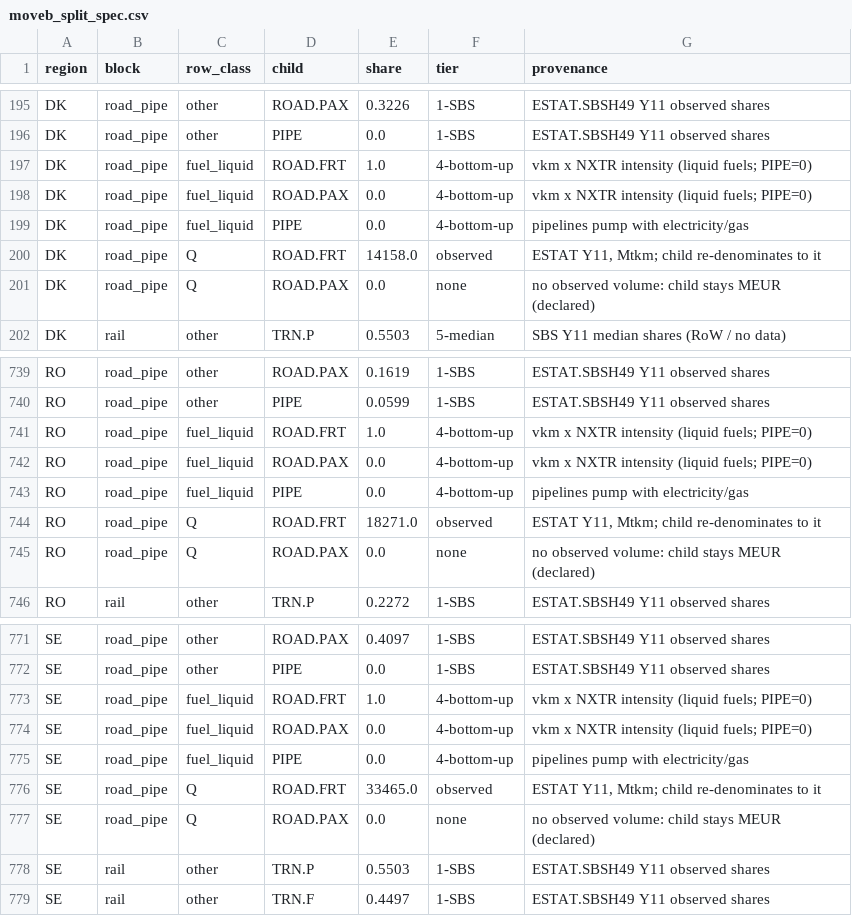
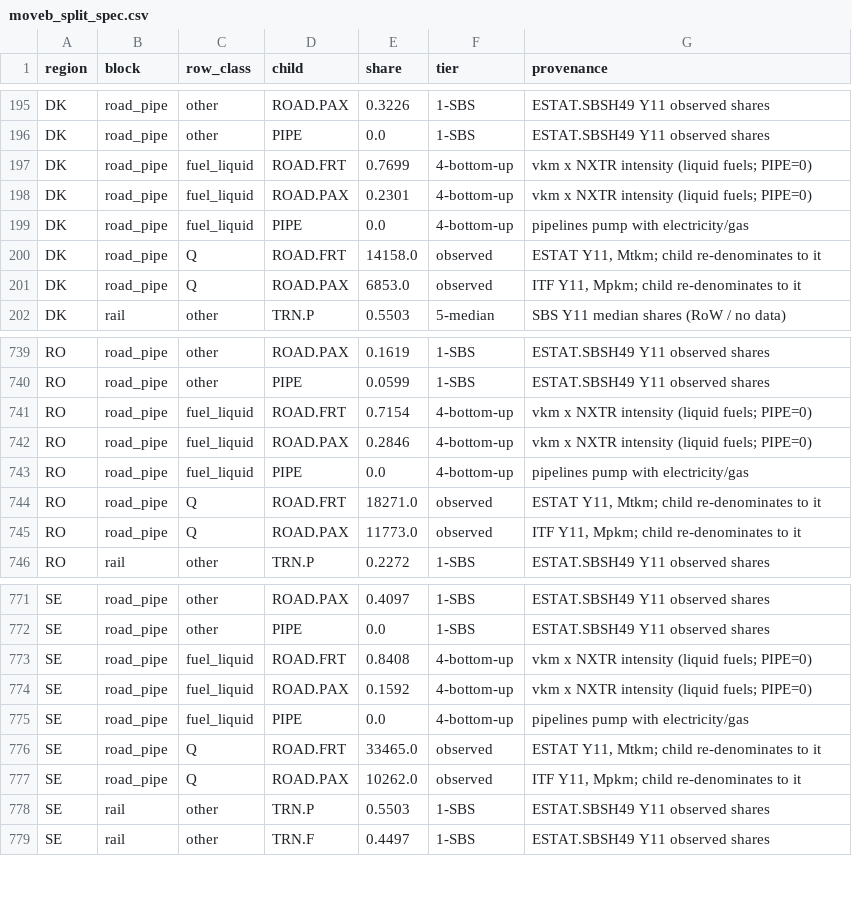
Before and after one commit to eNextHub/nxsut, a CSV file: transport/data/moveb_split_spec.csv, drawn as a sheet; only a part is shown, gaps mark what is left out; the diff covers the shown part only.

Commit message:
fix(transport): repair the ITF road-passenger fallback and arbitrate coverage holes
The ITF fallback for bus/coach pkm was configured under a label ITF does
not use ('Road passenger transport - buses and coaches'); ITF names it
exactly as Eurostat does, so the fallback matched nothing and never fired.

France then kept Eurostat's 51 Mpkm for 2011 — a coverage fragment, against
ITF's 54.702 — which put its road passenger output three orders of
magnitude too low and its implied price at 339 EUR/pkm.

'First source with data wins' cannot see that, because the bad value is
present. Volumes are now arbitrated: when a later source reports the same
national total more than fivefold larger, it wins and the swap is printed.
A total can be short because a country publishes one category instead of
all; no statistical office over-reports a total fivefold. Eurostat and ITF
agree exactly for Germany and Spain, which is what makes the French gap
readable as a hole rather than a difference.

Regenerating the spec swaps exactly one cell (FR ROAD.PAX).

```diff
--- a/transport/data/moveb_split_spec.csv
+++ b/transport/data/moveb_split_spec.csv
@@ -196,7 +196,7 @@ DK,road_pipe,other,ROAD.PAX,0.3226,1-SBS,ESTAT.SBSH49 Y11 observed shares
 DK,road_pipe,other,PIPE,0.0,1-SBS,ESTAT.SBSH49 Y11 observed shares
-DK,road_pipe,fuel_liquid,ROAD.FRT,1.0,4-bottom-up,vkm x NXTR intensity (liquid fuels; PIPE=0)
-DK,road_pipe,fuel_liquid,ROAD.PAX,0.0,4-bottom-up,vkm x NXTR intensity (liquid fuels; PIPE=0)
+DK,road_pipe,fuel_liquid,ROAD.FRT,0.7699,4-bottom-up,vkm x NXTR intensity (liquid fuels; PIPE=0)
+DK,road_pipe,fuel_liquid,ROAD.PAX,0.2301,4-bottom-up,vkm x NXTR intensity (liquid fuels; PIPE=0)
 DK,road_pipe,fuel_liquid,PIPE,0.0,4-bottom-up,pipelines pump with electricity/gas
 DK,road_pipe,Q,ROAD.FRT,14158.0,observed,"ESTAT Y11, Mtkm; child re-denominates to it"
-DK,road_pipe,Q,ROAD.PAX,0.0,none,no observed volume: child stays MEUR (declared)
+DK,road_pipe,Q,ROAD.PAX,6853.0,observed,"ITF Y11, Mpkm; child re-denominates to it"
 DK,rail,other,TRN.P,0.5503,5-median,SBS Y11 median shares (RoW / no data)
@@ -740,7 +740,7 @@ RO,road_pipe,other,ROAD.PAX,0.1619,1-SBS,ESTAT.SBSH49 Y11 observed shares
 RO,road_pipe,other,PIPE,0.0599,1-SBS,ESTAT.SBSH49 Y11 observed shares
-RO,road_pipe,fuel_liquid,ROAD.FRT,1.0,4-bottom-up,vkm x NXTR intensity (liquid fuels; PIPE=0)
-RO,road_pipe,fuel_liquid,ROAD.PAX,0.0,4-bottom-up,vkm x NXTR intensity (liquid fuels; PIPE=0)
+RO,road_pipe,fuel_liquid,ROAD.FRT,0.7154,4-bottom-up,vkm x NXTR intensity (liquid fuels; PIPE=0)
+RO,road_pipe,fuel_liquid,ROAD.PAX,0.2846,4-bottom-up,vkm x NXTR intensity (liquid fuels; PIPE=0)
 RO,road_pipe,fuel_liquid,PIPE,0.0,4-bottom-up,pipelines pump with electricity/gas
 RO,road_pipe,Q,ROAD.FRT,18271.0,observed,"ESTAT Y11, Mtkm; child re-denominates to it"
-RO,road_pipe,Q,ROAD.PAX,0.0,none,no observed volume: child stays MEUR (declared)
+RO,road_pipe,Q,ROAD.PAX,11773.0,observed,"ITF Y11, Mpkm; child re-denominates to it"
 RO,rail,other,TRN.P,0.2272,1-SBS,ESTAT.SBSH49 Y11 observed shares
@@ -772,7 +772,7 @@ SE,road_pipe,other,ROAD.PAX,0.4097,1-SBS,ESTAT.SBSH49 Y11 observed shares
 SE,road_pipe,other,PIPE,0.0,1-SBS,ESTAT.SBSH49 Y11 observed shares
-SE,road_pipe,fuel_liquid,ROAD.FRT,1.0,4-bottom-up,vkm x NXTR intensity (liquid fuels; PIPE=0)
-SE,road_pipe,fuel_liquid,ROAD.PAX,0.0,4-bottom-up,vkm x NXTR intensity (liquid fuels; PIPE=0)
+SE,road_pipe,fuel_liquid,ROAD.FRT,0.8408,4-bottom-up,vkm x NXTR intensity (liquid fuels; PIPE=0)
+SE,road_pipe,fuel_liquid,ROAD.PAX,0.1592,4-bottom-up,vkm x NXTR intensity (liquid fuels; PIPE=0)
 SE,road_pipe,fuel_liquid,PIPE,0.0,4-bottom-up,pipelines pump with electricity/gas
 SE,road_pipe,Q,ROAD.FRT,33465.0,observed,"ESTAT Y11, Mtkm; child re-denominates to it"
-SE,road_pipe,Q,ROAD.PAX,0.0,none,no observed volume: child stays MEUR (declared)
+SE,road_pipe,Q,ROAD.PAX,10262.0,observed,"ITF Y11, Mpkm; child re-denominates to it"
 SE,rail,other,TRN.P,0.5503,1-SBS,ESTAT.SBSH49 Y11 observed shares
```
Also changed, not shown: 44 edited cells elsewhere in this file, 1 other file.
